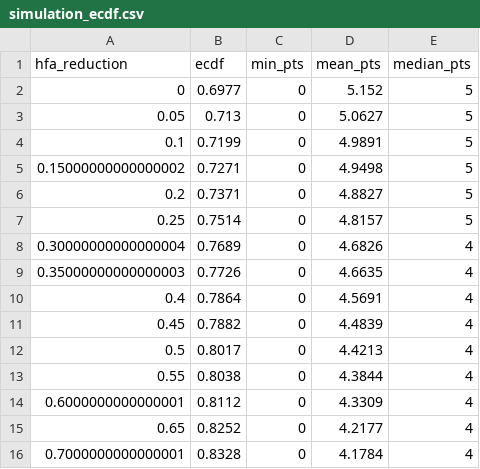
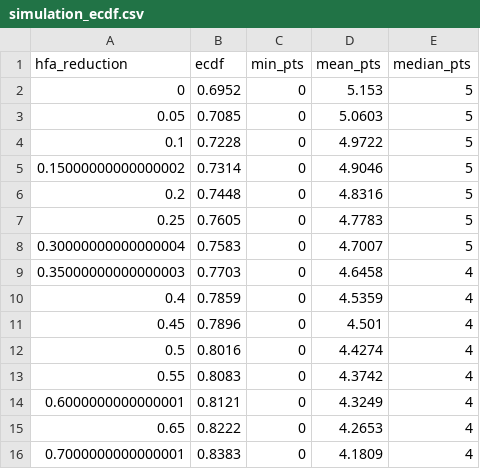
Before and after one commit to lbenz730/soccer_hfa, a CSV file: greek_super_league/sims/simulation_ecdf.csv, drawn as a sheet; only a part is shown; the diff covers the shown part only.

```diff
--- a/greek_super_league/sims/simulation_ecdf.csv
+++ b/greek_super_league/sims/simulation_ecdf.csv
@@ -1,16 +1,16 @@
 hfa_reduction,ecdf,min_pts,mean_pts,median_pts
-0,0.6977,0,5.152,5
-0.05,0.713,0,5.0627,5
-0.1,0.7199,0,4.9891,5
-0.15000000000000002,0.7271,0,4.9498,5
-0.2,0.7371,0,4.8827,5
-0.25,0.7514,0,4.8157,5
-0.30000000000000004,0.7689,0,4.6826,4
-0.35000000000000003,0.7726,0,4.6635,4
-0.4,0.7864,0,4.5691,4
-0.45,0.7882,0,4.4839,4
-0.5,0.8017,0,4.4213,4
-0.55,0.8038,0,4.3844,4
-0.6000000000000001,0.8112,0,4.3309,4
-0.65,0.8252,0,4.2177,4
-0.7000000000000001,0.8328,0,4.1784,4
+0,0.6952,0,5.153,5
+0.05,0.7085,0,5.0603,5
+0.1,0.7228,0,4.9722,5
+0.15000000000000002,0.7314,0,4.9046,5
+0.2,0.7448,0,4.8316,5
+0.25,0.7605,0,4.7783,5
+0.30000000000000004,0.7583,0,4.7007,5
+0.35000000000000003,0.7703,0,4.6458,4
+0.4,0.7859,0,4.5359,4
+0.45,0.7896,0,4.501,4
+0.5,0.8016,0,4.4274,4
+0.55,0.8083,0,4.3742,4
+0.6000000000000001,0.8121,0,4.3249,4
+0.65,0.8222,0,4.2653,4
+0.7000000000000001,0.8383,0,4.1809,4
```
Also changed, not shown: 12 edited cells elsewhere in this file, austrian_bundesliga/sims/simulation_ecdf.csv, danish_superliga/sims/simulation_ecdf.csv, 23 other files.
